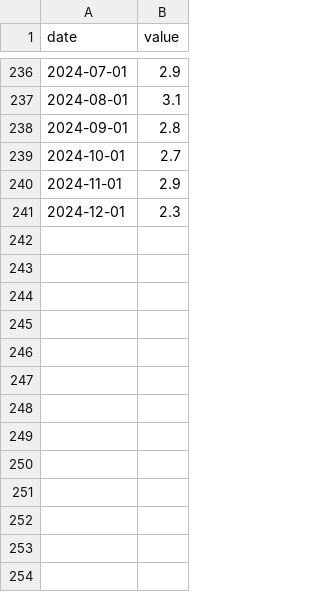
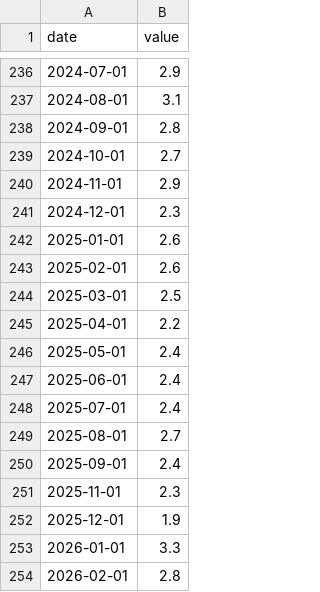
Before and after one commit to sam-caldwell/samcaldwell-info, a CSV file: data/west-texas/cache/bls_laus_coke_ur.csv, drawn as a sheet; only a part is shown, gaps mark what is left out; the diff names each change by its address in the sheet, - before the commit and + after, or states it on an @@ line.

```diff
--- a/data/west-texas/cache/bls_laus_coke_ur.csv
+++ b/data/west-texas/cache/bls_laus_coke_ur.csv
+row 242: 2025-01-01 | 2.6
+row 243: 2025-02-01 | 2.6
+row 244: 2025-03-01 | 2.5
+row 245: 2025-04-01 | 2.2
+row 246: 2025-05-01 | 2.4
+row 247: 2025-06-01 | 2.4
+row 248: 2025-07-01 | 2.4
+row 249: 2025-08-01 | 2.7
+row 250: 2025-09-01 | 2.4
+row 251: 2025-11-01 | 2.3
+row 252: 2025-12-01 | 1.9
+row 253: 2026-01-01 | 3.3
+row 254: 2026-02-01 | 2.8
```
Also changed, not shown: data/west-texas/cache/bls_laus_gaines_ur.csv, data/west-texas/cache/bls_laus_loving_ur.csv, 25 other files.
